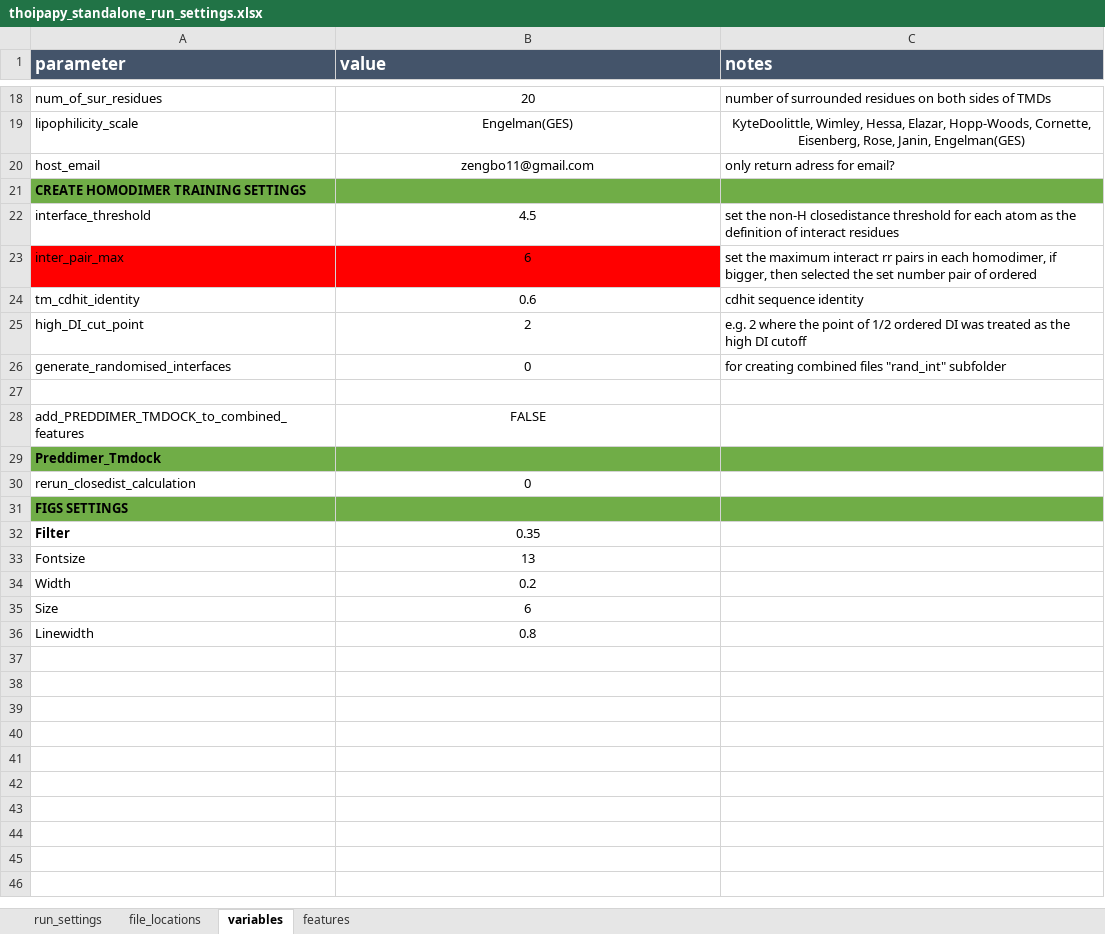
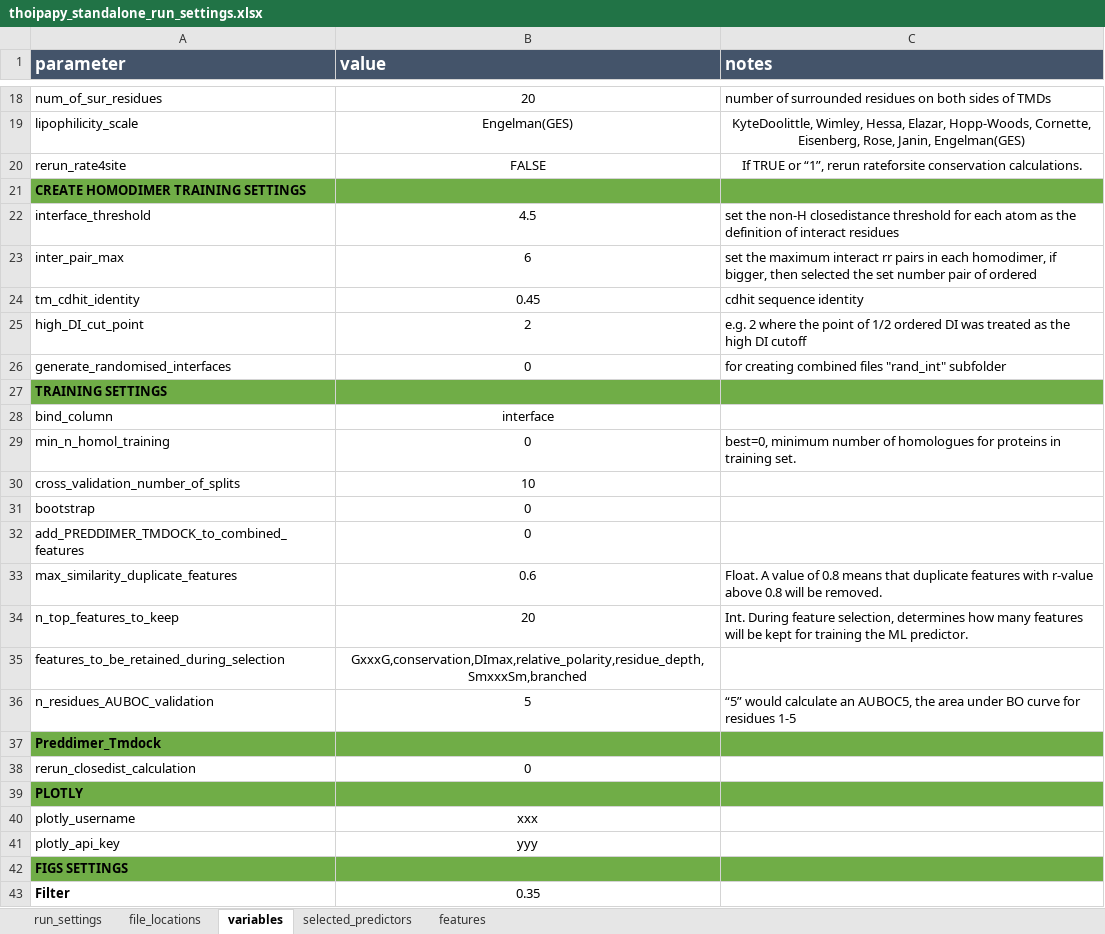
Before and after one commit to bojigu/thoipapy, an Excel workbook: thoipapy/setting/thoipapy_standalone_run_settings.xlsx, sheet variables, drawn as a sheet; only a part is shown, gaps mark what is left out; the shorter side is filled out with more unchanged rows; values as stored, in another font and other column widths than the file's, no borders; removed rows and columns are numbered as before the commit, all else as after; the diff names each change by its address in the sheet, - before the commit and + after, or states it on an @@ line.

Commit message:
update excel settings files in repo

```diff
--- a/thoipapy/setting/thoipapy_standalone_run_settings.xlsx (sheet variables)
+++ b/thoipapy/setting/thoipapy_standalone_run_settings.xlsx (sheet variables)
+sheet tab: selected_predictors
-row 20: host_email | zengbo11@gmail.com | only return adress for email?
+row 20: rerun_rate4site | FALSE | If TRUE or “1”, rerun rateforsite conservation calculations.
-A23:B23 fill: #FF0000
+A23:B23 fill: none
-B24 (value): 0.6
+B24 (value): 0.45
-A27 (parameter): (empty)
+A27 (parameter): TRAINING SETTINGS
-A27:C27 fill: none
+A27:C27 fill: #70AD47
+row 28: bind_column | interface
+row 29: min_n_homol_training | 0 | best=0, minimum number of homologues for proteins in training set.
+row 30: cross_validation_number_of_splits | 10
+row 31: bootstrap | 0
-B32 (value): FALSE
+B32 (value): 0
+row 33: max_similarity_duplicate_features | 0.6 | Float. A value of 0.8 means that duplicate features with r-value above 0.8 will be removed.
+row 34: n_top_features_to_keep | 20 | Int. During feature selection, determines how many features will be kept for training the ML predictor.
+row 35: features_to_be_retained_during_selection | GxxxG,conservation,DImax,relative_polarity,residue_depth,SmxxxSm,branched
+row 36: n_residues_AUBOC_validation | 5 | “5” would calculate an AUBOC5, the area under BO curve for residues 1-5
+row 39: PLOTLY
+row 40: plotly_username | xxx
+row 41: plotly_api_key | yyy
```
Also changed, not shown: sheet features, sheet run_settings, sheet file_locations, thoipapy/setting/thoipapy_run_settings_example.xlsx.
